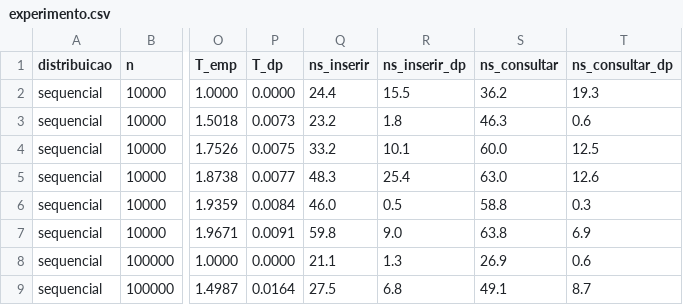
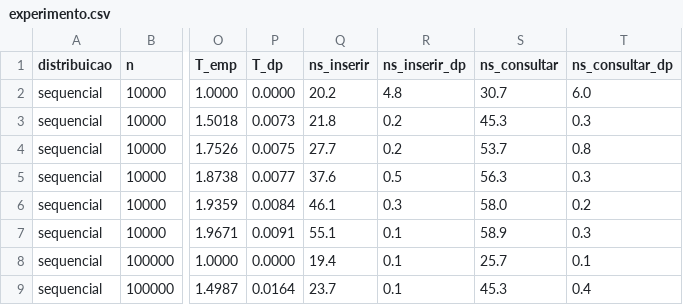
Before and after one commit to pholzmeierschaefer/bloom, a CSV file: resultados/experimento.csv, drawn as a sheet; only a part is shown, gaps mark what is left out; the diff covers the shown part only; the diff names each change by its address in the sheet, - before the commit and + after, or states it on an @@ line.

```diff
--- a/resultados/experimento.csv
+++ b/resultados/experimento.csv
-Q2 (ns_inserir): 24.4
+Q2 (ns_inserir): 20.2
-R2 (ns_inserir_dp): 15.5
+R2 (ns_inserir_dp): 4.8
-S2 (ns_consultar): 36.2
+S2 (ns_consultar): 30.7
-T2 (ns_consultar_dp): 19.3
+T2 (ns_consultar_dp): 6.0
-Q3 (ns_inserir): 23.2
+Q3 (ns_inserir): 21.8
-R3 (ns_inserir_dp): 1.8
+R3 (ns_inserir_dp): 0.2
-S3 (ns_consultar): 46.3
+S3 (ns_consultar): 45.3
-T3 (ns_consultar_dp): 0.6
+T3 (ns_consultar_dp): 0.3
-Q4 (ns_inserir): 33.2
+Q4 (ns_inserir): 27.7
-R4 (ns_inserir_dp): 10.1
+R4 (ns_inserir_dp): 0.2
-S4 (ns_consultar): 60.0
+S4 (ns_consultar): 53.7
-T4 (ns_consultar_dp): 12.5
+T4 (ns_consultar_dp): 0.8
-Q5 (ns_inserir): 48.3
+Q5 (ns_inserir): 37.6
-R5 (ns_inserir_dp): 25.4
+R5 (ns_inserir_dp): 0.5
-S5 (ns_consultar): 63.0
+S5 (ns_consultar): 56.3
-T5 (ns_consultar_dp): 12.6
+T5 (ns_consultar_dp): 0.3
-Q6 (ns_inserir): 46.0
+Q6 (ns_inserir): 46.1
-R6 (ns_inserir_dp): 0.5
+R6 (ns_inserir_dp): 0.3
-S6 (ns_consultar): 58.8
+S6 (ns_consultar): 58.0
-T6 (ns_consultar_dp): 0.3
+T6 (ns_consultar_dp): 0.2
-Q7 (ns_inserir): 59.8
+Q7 (ns_inserir): 55.1
-R7 (ns_inserir_dp): 9.0
+R7 (ns_inserir_dp): 0.1
-S7 (ns_consultar): 63.8
+S7 (ns_consultar): 58.9
-T7 (ns_consultar_dp): 6.9
+T7 (ns_consultar_dp): 0.3
-Q8 (ns_inserir): 21.1
+Q8 (ns_inserir): 19.4
-R8 (ns_inserir_dp): 1.3
+R8 (ns_inserir_dp): 0.1
-S8 (ns_consultar): 26.9
+S8 (ns_consultar): 25.7
-T8 (ns_consultar_dp): 0.6
+T8 (ns_consultar_dp): 0.1
-Q9 (ns_inserir): 27.5
+Q9 (ns_inserir): 23.7
-R9 (ns_inserir_dp): 6.8
+R9 (ns_inserir_dp): 0.1
-S9 (ns_consultar): 49.1
+S9 (ns_consultar): 45.3
-T9 (ns_consultar_dp): 8.7
+T9 (ns_consultar_dp): 0.4
```
Also changed, not shown: 102 edited cells elsewhere in this file, 10 other files.
